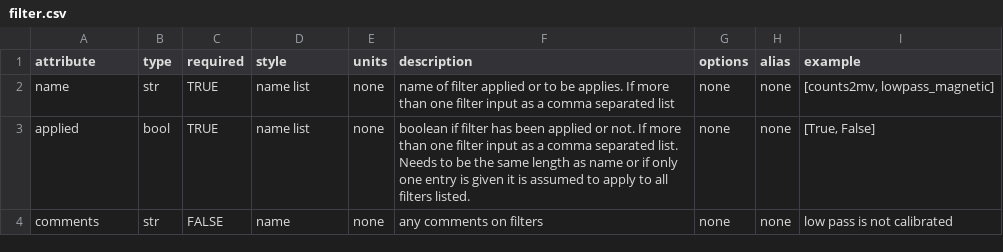
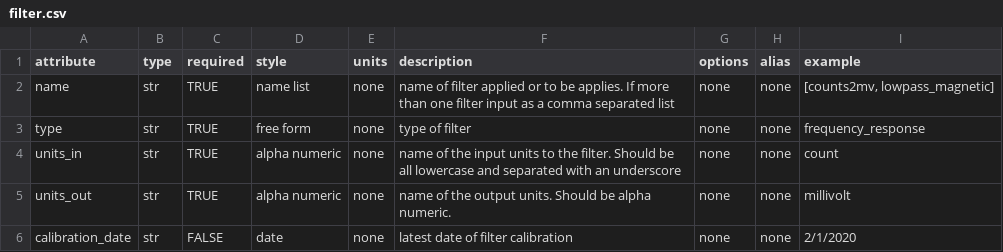
Before and after one commit to kujaku11/MTarchive, a CSV file: mth5/standards/filter.csv, drawn as a sheet.

Commit message:
added filter and filtered to the schema, filter is metadata for a filter, filtered is for channel metadata defining applied or not

```diff
--- a/mth5/standards/filter.csv
+++ b/mth5/standards/filter.csv
@@ -2,3 +2,5 @@ attribute,type,required,style,units,description,options,alias,example
 name,str,TRUE,name list,none,name of filter applied or to be applies. If more than one filter input as a comma separated list,none,none,"[counts2mv, lowpass_magnetic]"
-applied,bool,TRUE,name list,none,boolean if filter has been applied or not. If more than one filter input as a comma separated list.  Needs to be the same length as name or if only one entry is given it is assumed to apply to all filters listed.,none,none,"[True, False]"
-comments,str,FALSE,name,none,any comments on filters,none,none,low pass is not calibrated
+type,str,TRUE,free form,none,type of filter,none,none,frequency_response
+units_in,str,TRUE,alpha numeric,none,name of the input units to the filter. Should be all lowercase and separated with an underscore,none,none,count
+units_out,str,TRUE,alpha numeric,none,name of the output units.  Should be alpha numeric.,none,none,millivolt
+calibration_date,str,FALSE,date,none,latest date of filter calibration,none,none,2/1/2020
```
Also changed, not shown: 5 other files.
